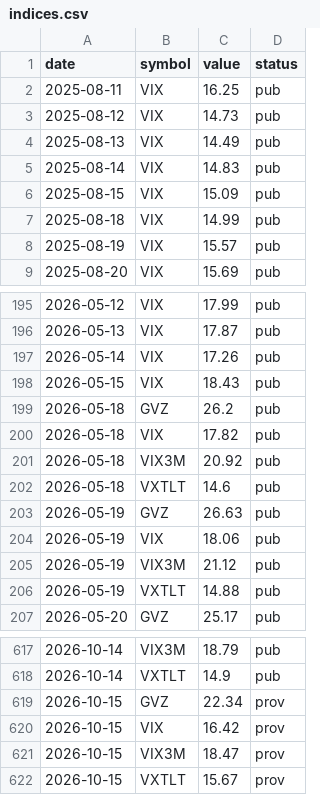
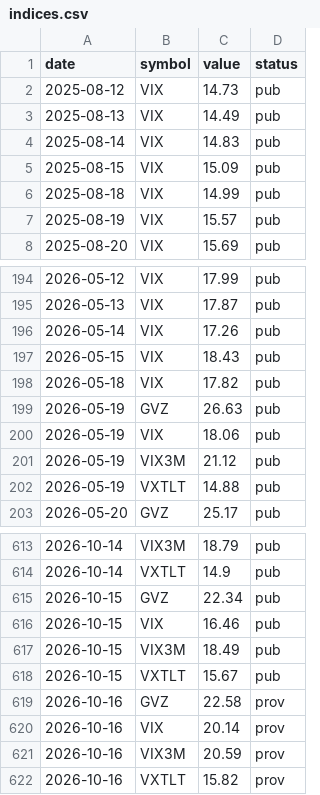
Before and after one commit to samedame/shadow_bot, a CSV file: data/indices.csv, drawn as a sheet; only a part is shown, gaps mark what is left out.

```diff
--- a/data/indices.csv
+++ b/data/indices.csv
@@ -1,3 +1,2 @@
 date,symbol,value,status
-2025-08-11,VIX,16.25,pub
 2025-08-12,VIX,14.73,pub
@@ -198,6 +197,3 @@ date,symbol,value,status
 2026-05-15,VIX,18.43,pub
-2026-05-18,GVZ,26.2,pub
 2026-05-18,VIX,17.82,pub
-2026-05-18,VIX3M,20.92,pub
-2026-05-18,VXTLT,14.6,pub
 2026-05-19,GVZ,26.63,pub
@@ -618,5 +614,9 @@ date,symbol,value,status
 2026-10-14,VXTLT,14.9,pub
-2026-10-15,GVZ,22.34,prov
-2026-10-15,VIX,16.42,prov
-2026-10-15,VIX3M,18.47,prov
-2026-10-15,VXTLT,15.67,prov
+2026-10-15,GVZ,22.34,pub
+2026-10-15,VIX,16.46,pub
+2026-10-15,VIX3M,18.49,pub
+2026-10-15,VXTLT,15.67,pub
+2026-10-16,GVZ,22.58,prov
+2026-10-16,VIX,20.14,prov
+2026-10-16,VIX3M,20.59,prov
+2026-10-16,VXTLT,15.82,prov
```
Also changed, not shown: data/closes.csv, data/tbill.csv, 5 other files.
